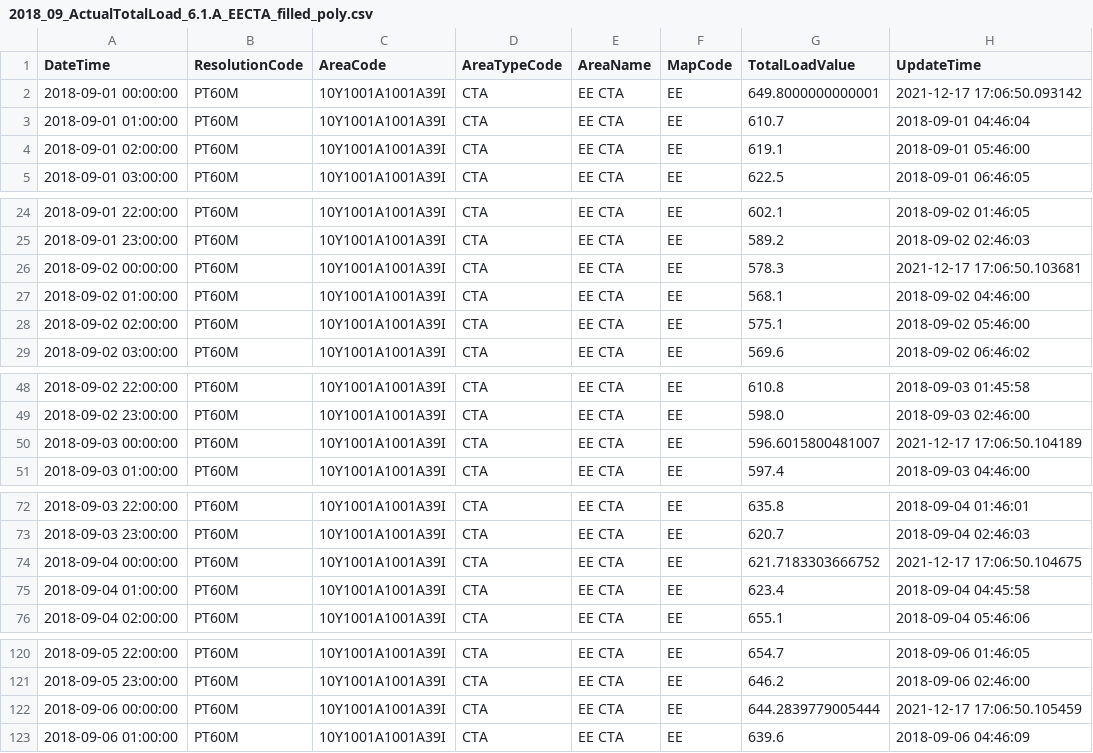
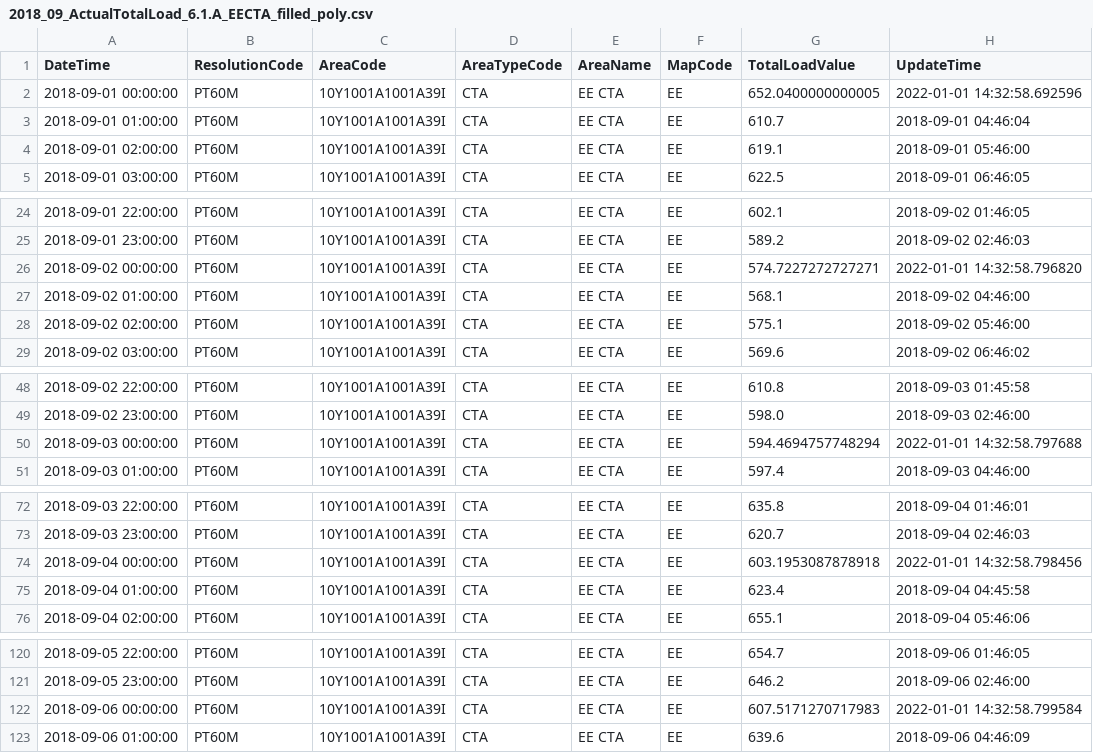
Before and after one commit to nSucho/comparison_gapfilling, a CSV file: data/own_data/ActualTotalLoad_edited/EE/poly_reg/2018_09_ActualTotalLoad_6.1.A_EECTA_filled_poly.csv, drawn as a sheet; only a part is shown, gaps mark what is left out; the diff covers the shown part only.

```diff
--- a/data/own_data/ActualTotalLoad_edited/EE/poly_reg/2018_09_ActualTotalLoad_6.1.A_EECTA_filled_poly.csv
+++ b/data/own_data/ActualTotalLoad_edited/EE/poly_reg/2018_09_ActualTotalLoad_6.1.A_EECTA_filled_poly.csv
@@ -1,3 +1,3 @@
 DateTime	ResolutionCode	AreaCode	AreaTypeCode	AreaName	MapCode	TotalLoadValue	UpdateTime
-2018-09-01 00:00:00	PT60M	10Y1001A1001A39I	CTA	EE CTA	EE	649.8000000000001	2021-12-17 17:06:50.093142
+2018-09-01 00:00:00	PT60M	10Y1001A1001A39I	CTA	EE CTA	EE	652.0400000000005	2022-01-01 14:32:58.692596
 2018-09-01 01:00:00	PT60M	10Y1001A1001A39I	CTA	EE CTA	EE	610.7	2018-09-01 04:46:04
@@ -25,3 +25,3 @@ DateTime	ResolutionCode	AreaCode	AreaTypeCode	AreaName	MapCode	TotalLoadValue	Up
 2018-09-01 23:00:00	PT60M	10Y1001A1001A39I	CTA	EE CTA	EE	589.2	2018-09-02 02:46:03
-2018-09-02 00:00:00	PT60M	10Y1001A1001A39I	CTA	EE CTA	EE	578.3	2021-12-17 17:06:50.103681
+2018-09-02 00:00:00	PT60M	10Y1001A1001A39I	CTA	EE CTA	EE	574.7227272727271	2022-01-01 14:32:58.796820
 2018-09-02 01:00:00	PT60M	10Y1001A1001A39I	CTA	EE CTA	EE	568.1	2018-09-02 04:46:00
@@ -49,3 +49,3 @@ DateTime	ResolutionCode	AreaCode	AreaTypeCode	AreaName	MapCode	TotalLoadValue	Up
 2018-09-02 23:00:00	PT60M	10Y1001A1001A39I	CTA	EE CTA	EE	598.0	2018-09-03 02:46:00
-2018-09-03 00:00:00	PT60M	10Y1001A1001A39I	CTA	EE CTA	EE	596.6015800481007	2021-12-17 17:06:50.104189
+2018-09-03 00:00:00	PT60M	10Y1001A1001A39I	CTA	EE CTA	EE	594.4694757748294	2022-01-01 14:32:58.797688
 2018-09-03 01:00:00	PT60M	10Y1001A1001A39I	CTA	EE CTA	EE	597.4	2018-09-03 04:46:00
@@ -73,3 +73,3 @@ DateTime	ResolutionCode	AreaCode	AreaTypeCode	AreaName	MapCode	TotalLoadValue	Up
 2018-09-03 23:00:00	PT60M	10Y1001A1001A39I	CTA	EE CTA	EE	620.7	2018-09-04 02:46:03
-2018-09-04 00:00:00	PT60M	10Y1001A1001A39I	CTA	EE CTA	EE	621.7183303666752	2021-12-17 17:06:50.104675
+2018-09-04 00:00:00	PT60M	10Y1001A1001A39I	CTA	EE CTA	EE	603.1953087878918	2022-01-01 14:32:58.798456
 2018-09-04 01:00:00	PT60M	10Y1001A1001A39I	CTA	EE CTA	EE	623.4	2018-09-04 04:45:58
@@ -121,3 +121,3 @@ DateTime	ResolutionCode	AreaCode	AreaTypeCode	AreaName	MapCode	TotalLoadValue	Up
 2018-09-05 23:00:00	PT60M	10Y1001A1001A39I	CTA	EE CTA	EE	646.2	2018-09-06 02:46:00
-2018-09-06 00:00:00	PT60M	10Y1001A1001A39I	CTA	EE CTA	EE	644.2839779005444	2021-12-17 17:06:50.105459
+2018-09-06 00:00:00	PT60M	10Y1001A1001A39I	CTA	EE CTA	EE	607.5171270717983	2022-01-01 14:32:58.799584
 2018-09-06 01:00:00	PT60M	10Y1001A1001A39I	CTA	EE CTA	EE	639.6	2018-09-06 04:46:09
```
Also changed, not shown: 42 edited cells elsewhere in this file, data/own_data/ActualTotalLoad_edited/EE/poly_reg/2018_02_ActualTotalLoad_6.1.A_EECTA_filled_poly.csv, data/own_data/ActualTotalLoad_edited/EE/poly_reg/2018_03_ActualTotalLoad_6.1.A_EECTA_filled_poly.csv, 35 other files.
